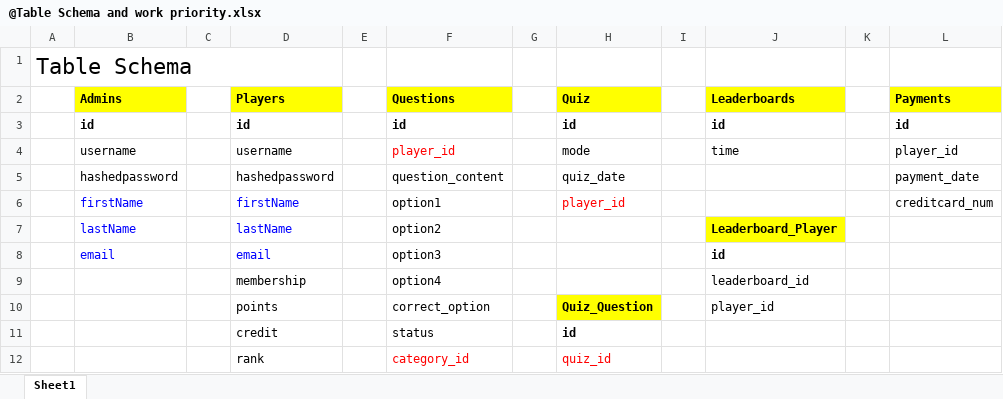
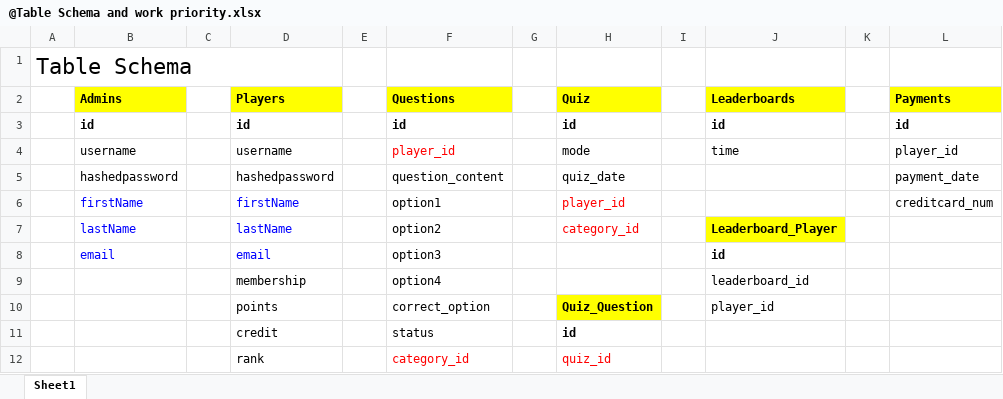
Before and after one commit to lingzhang-lyon/SiQuoia, an Excel workbook: @Table Schema and work priority.xlsx, sheet Sheet1, drawn as a sheet; only a part is shown; values as stored, in another font and other column widths than the file's, no borders; the diff names each change by its address in the sheet, - before the commit and + after, or states it on an @@ line.

Commit message:
add player_choose_quiz, create_quiz,quiz_result,take_quiz,new_question

```diff
--- a/@Table Schema and work priority.xlsx (sheet Sheet1)
+++ b/@Table Schema and work priority.xlsx (sheet Sheet1)
-H7 (Quiz): (empty)
+H7 (Quiz): category_id
```
Also changed, not shown: 11 other files.
